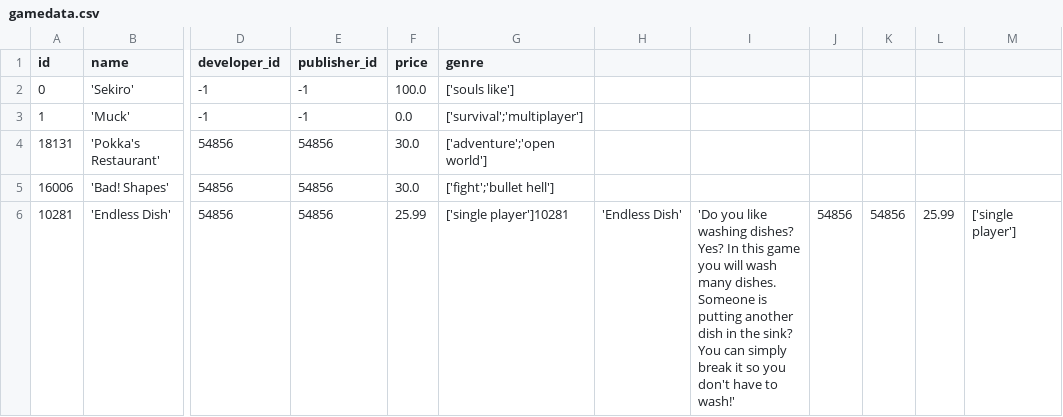
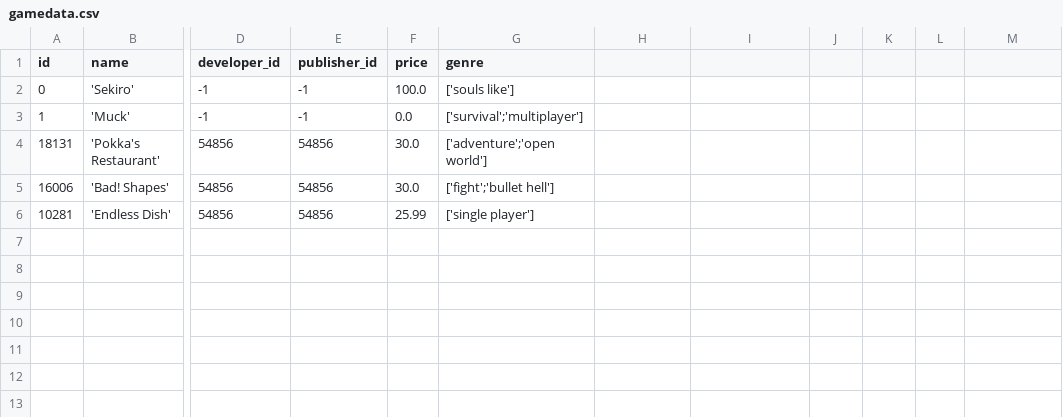
Before and after one commit to yDewolf/Windy, a CSV file: data/gamedata.csv, drawn as a sheet; only a part is shown, gaps mark what is left out; the diff names each change by its address in the sheet, - before the commit and + after, or states it on an @@ line.

Commit message:
Final Fixes before sending the project
Fixes:
- Genres were being parsed with spaces before its values
- Session tries to remove your account from logged accounts after it was already removed (after you deleted it)
- Csv reader load_csv() doesn't support columns=[]
- After publishing a game your development account published games wasn't updated

```diff
--- a/data/gamedata.csv
+++ b/data/gamedata.csv
-G6 (genre): ['single player']10281
+G6 (genre): ['single player']
-H6: 'Endless Dish'
+H6: (empty)
-I6: 'Do you like washing dishes? Yes? In this game you will wash many dishes. Someone is putting another dish in the sink? You can simply break it so you don't have to wash!'
+I6: (empty)
-J6: 54856
+J6: (empty)
-K6: 54856
+K6: (empty)
-L6: 25.99
+L6: (empty)
-M6: ['single player']
+M6: (empty)
```
Also changed, not shown: 8 other files.
